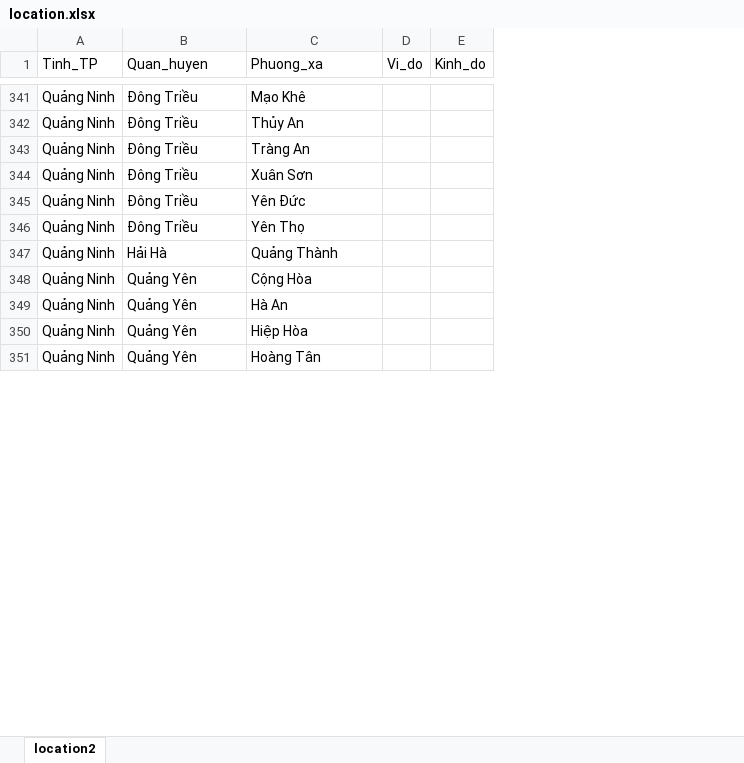
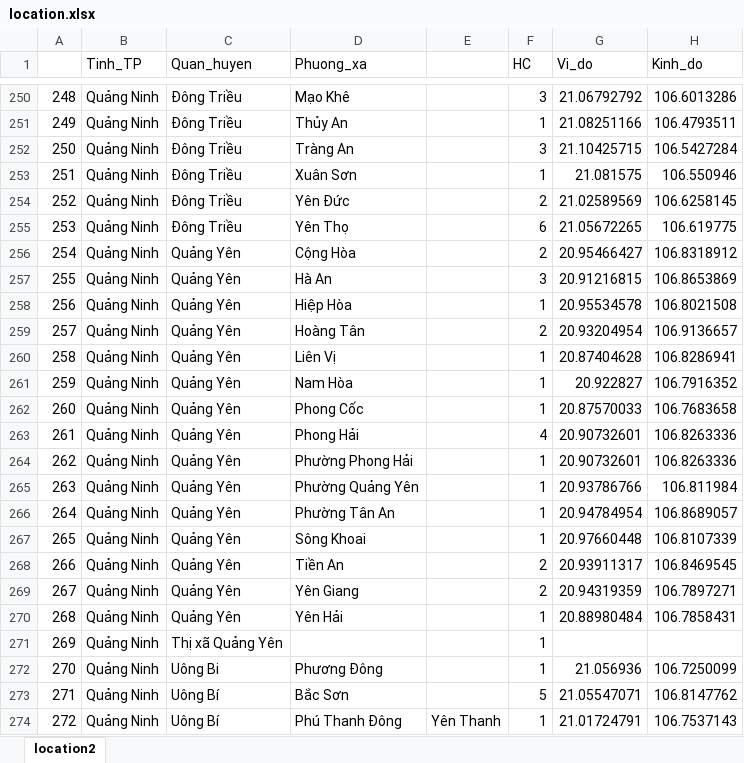
Before and after one commit to nqhuy-212/DeepSea, an Excel workbook: location.xlsx, sheet location2, drawn as a sheet; only a part is shown, gaps mark what is left out; values as stored, in another font and other column widths than the file's, no borders; removed rows and columns are numbered as before the commit, all else as after; the diff covers the shown part only; the diff names each change by its address in the sheet, - before the commit and + after, or states it on an @@ line.

```diff
--- a/location.xlsx (sheet location2)
+++ b/location.xlsx (sheet location2)
+column A, rows 250-259: 248 | 249 | 250 | 251 | 252 | 253 | 254 | 255 | 256 | 257
-column D (Vi_do), empty
-column E (Kinh_do), empty
+column E, empty
+column F (HC), rows 250-259: 3 | 1 | 3 | 1 | 2 | 6 | 2 | 3 | 1 | 2
+column G (Vi_do), rows 250-259: 21.06792792 | 21.08251166 | 21.10425715 | 21.081575 | 21.02589569 | 21.05672265 | 20.95466427 | 20.91216815 | 20.95534578 | 20.93204954
+column H (Kinh_do), rows 250-259: 106.6013286 | 106.4793511 | 106.5427284 | 106.550946 | 106.6258145 | 106.619775 | 106.8318912 | 106.8653869 | 106.8021508 | 106.9136657
-row 347: Quảng Ninh | Hải Hà | Quảng Thành
+row 260: 258 | Quảng Ninh | Quảng Yên | Liên Vị |  | 1 | 20.87404628 | 106.8286941
+row 261: 259 | Quảng Ninh | Quảng Yên | Nam Hòa |  | 1 | 20.922827 | 106.7916352
+row 262: 260 | Quảng Ninh | Quảng Yên | Phong Cốc |  | 1 | 20.87570033 | 106.7683658
+row 263: 261 | Quảng Ninh | Quảng Yên | Phong Hải |  | 4 | 20.90732601 | 106.8263336
+row 264: 262 | Quảng Ninh | Quảng Yên | Phường Phong Hải |  | 1 | 20.90732601 | 106.8263336
+row 265: 263 | Quảng Ninh | Quảng Yên | Phường Quảng Yên |  | 1 | 20.93786766 | 106.811984
+row 266: 264 | Quảng Ninh | Quảng Yên | Phường Tân An |  | 1 | 20.94784954 | 106.8689057
+row 267: 265 | Quảng Ninh | Quảng Yên | Sông Khoai |  | 1 | 20.97660448 | 106.8107339
+row 268: 266 | Quảng Ninh | Quảng Yên | Tiền An |  | 2 | 20.93911317 | 106.8469545
+row 269: 267 | Quảng Ninh | Quảng Yên | Yên Giang |  | 2 | 20.94319359 | 106.7897271
+row 270: 268 | Quảng Ninh | Quảng Yên | Yên Hải |  | 1 | 20.88980484 | 106.7858431
+row 271: 269 | Quảng Ninh | Thị xã Quảng Yên |  |  | 1
+row 272: 270 | Quảng Ninh | Uông Bi | Phương Đông |  | 1 | 21.056936 | 106.7250099
+row 273: 271 | Quảng Ninh | Uông Bí | Bắc Sơn |  | 5 | 21.05547071 | 106.8147762
+row 274: 272 | Quảng Ninh | Uông Bí | Phú Thanh Đông | Yên Thanh | 1 | 21.01724791 | 106.7537143
```
Also changed, not shown: 94 added rows, 108 removed rows, 8 moved rows and 7 edited cells elsewhere in this sheet, 3 other files.
